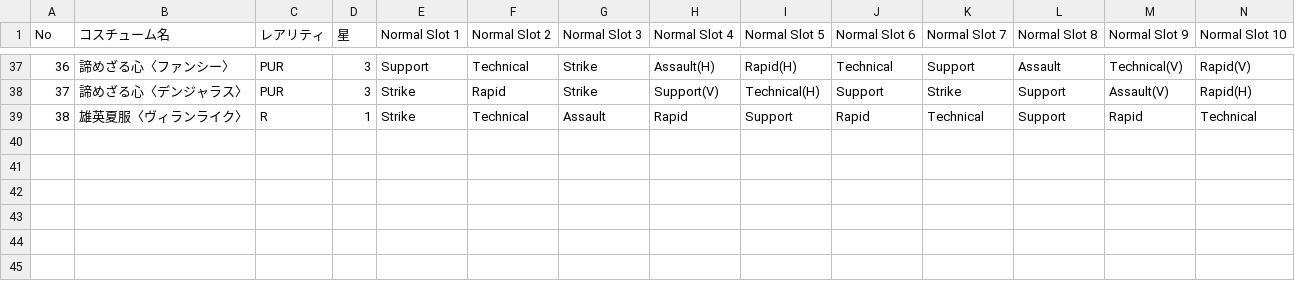
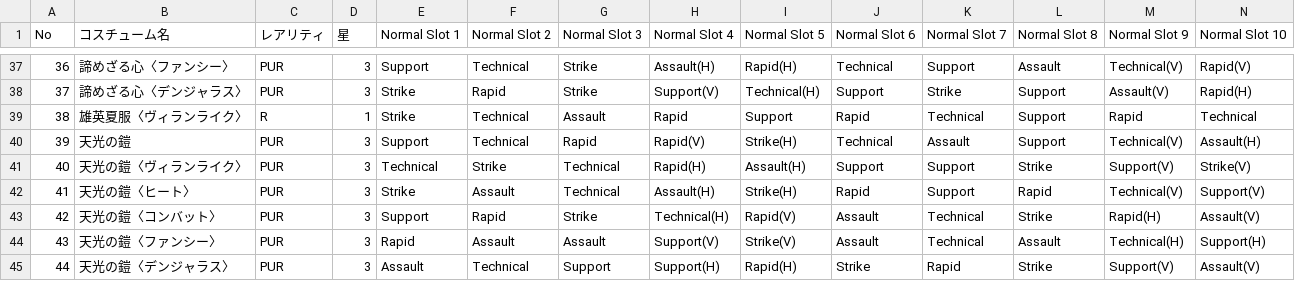
Before and after one commit to kenshiro72/hero-tuning-backend, a CSV file: db/上鳴電気_コスチュームデータ.csv, drawn as a sheet; only a part is shown, gaps mark what is left out; rows hold the shown columns only; the diff names each change by its address in the sheet, - before the commit and + after, or states it on an @@ line.

```diff
--- a/db/上鳴電気_コスチュームデータ.csv
+++ b/db/上鳴電気_コスチュームデータ.csv
+row 40: 39 | 天光の鎧 | PUR | 3 | Support | Technical | Rapid | Rapid(V) | Strike(H) | Technical | Assault | Support | Technical(V) | Assault(H)
+row 41: 40 | 天光の鎧〈ヴィランライク〉 | PUR | 3 | Technical | Strike | Technical | Rapid(H) | Assault(H) | Support | Support | Strike | Support(V) | Strike(V)
+row 42: 41 | 天光の鎧〈ヒート〉 | PUR | 3 | Strike | Assault | Technical | Assault(H) | Strike(H) | Rapid | Support | Rapid | Technical(V) | Support(V)
+row 43: 42 | 天光の鎧〈コンバット〉 | PUR | 3 | Support | Rapid | Strike | Technical(H) | Rapid(V) | Assault | Technical | Strike | Rapid(H) | Assault(V)
+row 44: 43 | 天光の鎧〈ファンシー〉 | PUR | 3 | Rapid | Assault | Assault | Support(V) | Strike(V) | Assault | Technical | Assault | Technical(H) | Support(H)
+row 45: 44 | 天光の鎧〈デンジャラス〉 | PUR | 3 | Assault | Technical | Support | Support(H) | Rapid(H) | Strike | Rapid | Strike | Support(V) | Assault(V)
```
Also changed, not shown: db/Mr.コンプレス_コスチュームデータ.csv, db/トゥワイス_コスチュームデータ.csv, 6 other files.
